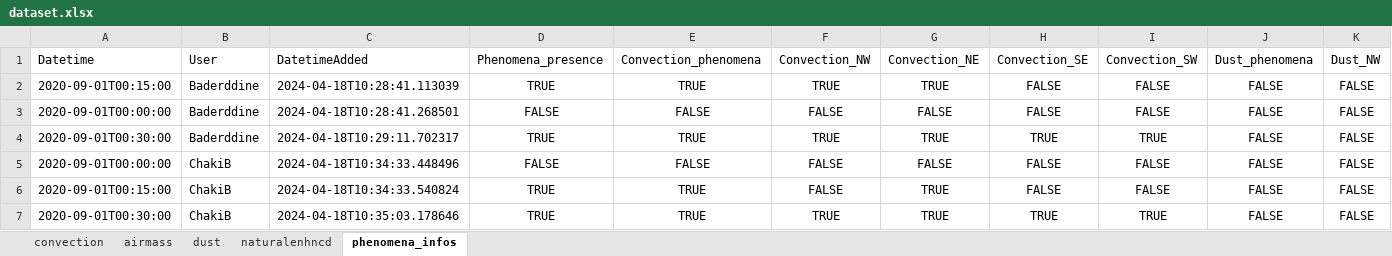
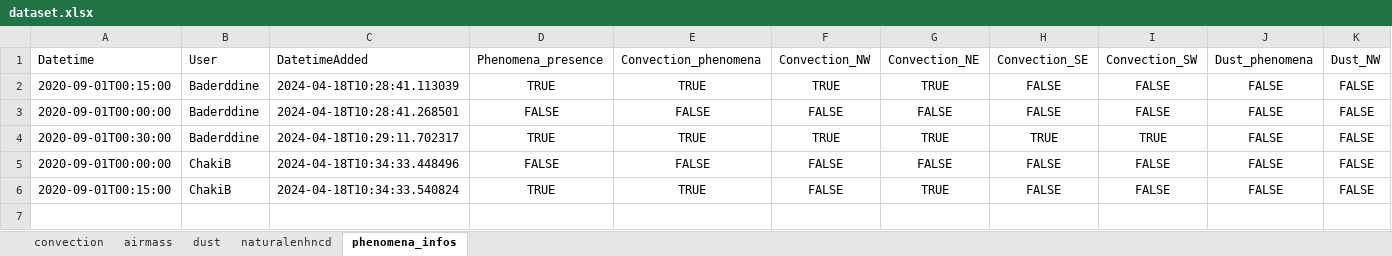
Before and after one commit to ChakiB63/Labeling-Application, an Excel workbook: dataset.xlsx, sheet phenomena_infos, drawn as a sheet; only a part is shown; values as stored, in another font and other column widths than the file's, no borders; rows hold the shown columns only; the diff names each change by its address in the sheet, - before the commit and + after, or states it on an @@ line.

```diff
--- a/dataset.xlsx (sheet phenomena_infos)
+++ b/dataset.xlsx (sheet phenomena_infos)
-row 7: 2020-09-01T00:30:00 | ChakiB | 2024-04-18T10:35:03.178646 | TRUE | TRUE | TRUE | TRUE | TRUE | TRUE | FALSE | FALSE
```
Also changed, not shown: sheet airmass, 2 other files.
